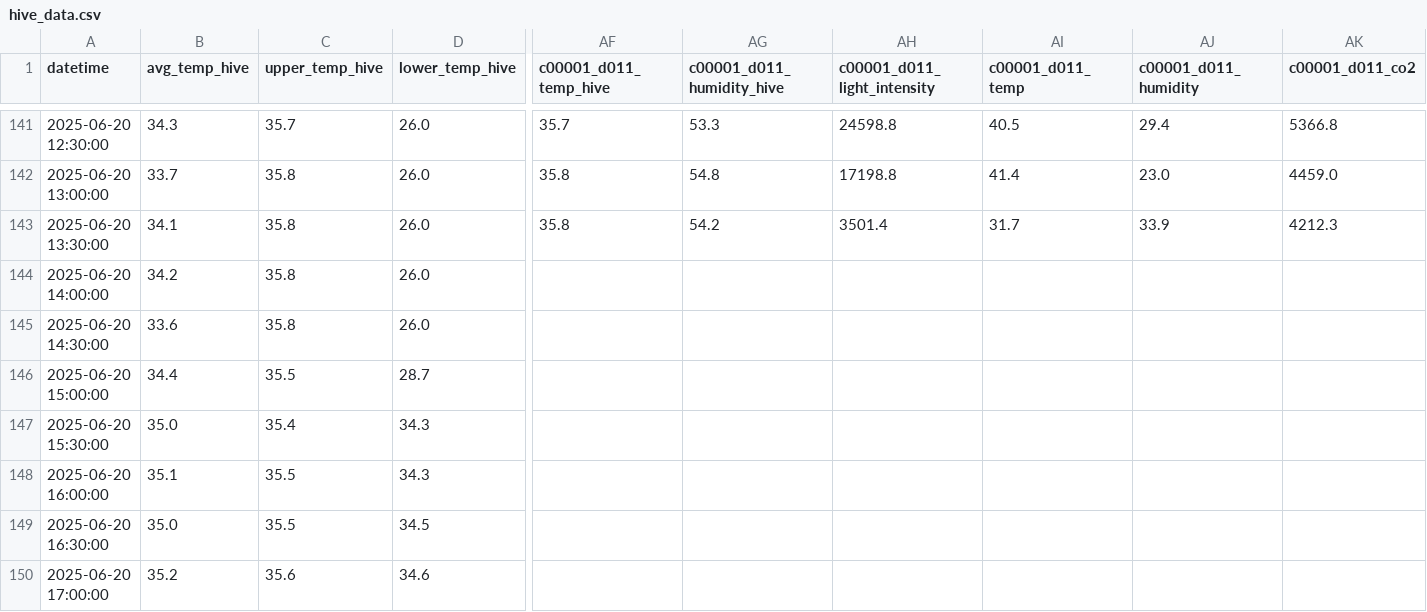
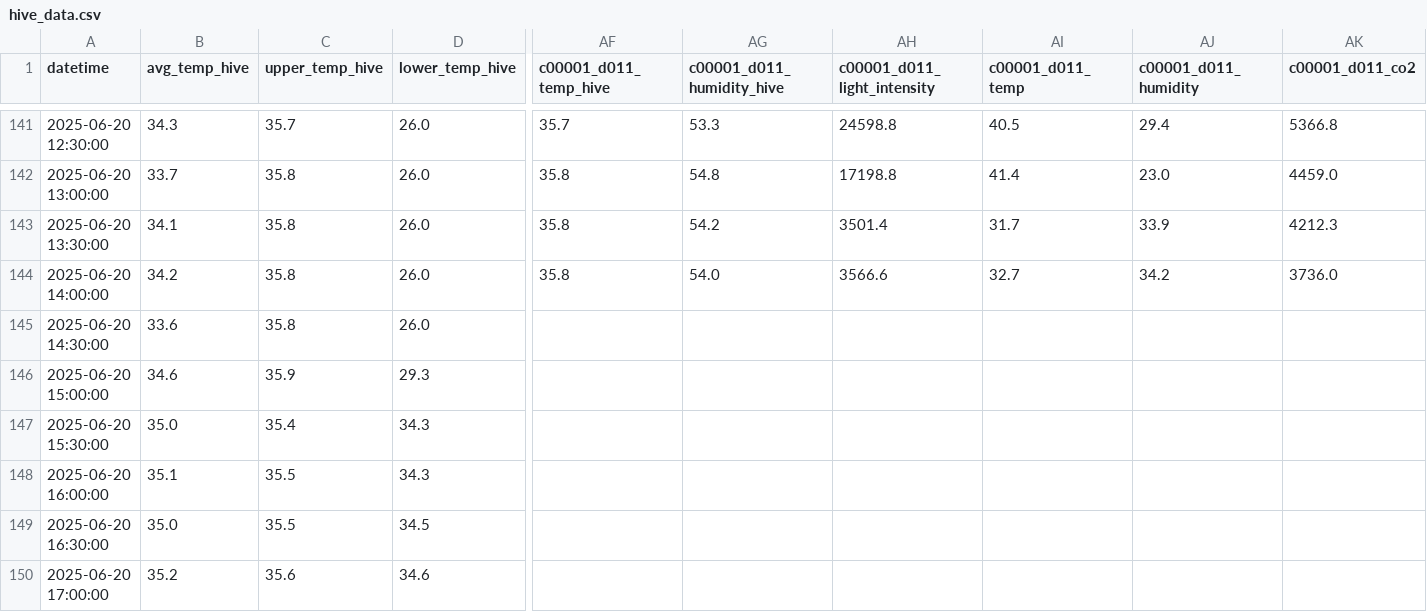
Before and after one commit to smart-isolator/smart-isolator.github.io, a CSV file: hive_data.csv, drawn as a sheet; only a part is shown, gaps mark what is left out; the diff covers the shown part only; the diff names each change by its address in the sheet, - before the commit and + after, or states it on an @@ line.

```diff
--- a/hive_data.csv
+++ b/hive_data.csv
-AF144 (c00001_d011_temp_hive): (empty)
+AF144 (c00001_d011_temp_hive): 35.8
-AG144 (c00001_d011_humidity_hive): (empty)
+AG144 (c00001_d011_humidity_hive): 54.0
-AH144 (c00001_d011_light_intensity): (empty)
+AH144 (c00001_d011_light_intensity): 3566.6
-AI144 (c00001_d011_temp): (empty)
+AI144 (c00001_d011_temp): 32.7
-AJ144 (c00001_d011_humidity): (empty)
+AJ144 (c00001_d011_humidity): 34.2
-AK144 (c00001_d011_co2): (empty)
+AK144 (c00001_d011_co2): 3736.0
-B146 (avg_temp_hive): 34.4
+B146 (avg_temp_hive): 34.6
-C146 (upper_temp_hive): 35.5
+C146 (upper_temp_hive): 35.9
-D146 (lower_temp_hive): 28.7
+D146 (lower_temp_hive): 29.3
```
Also changed, not shown: 80 edited cells elsewhere in this file, 49 other files.
